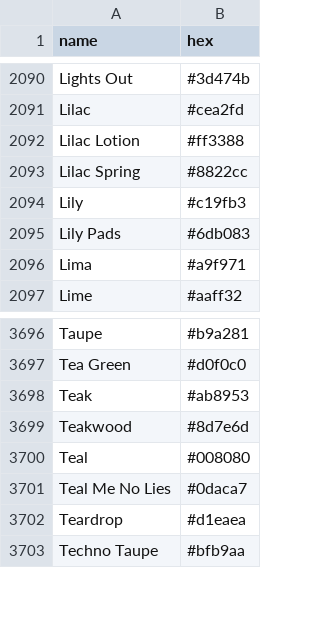
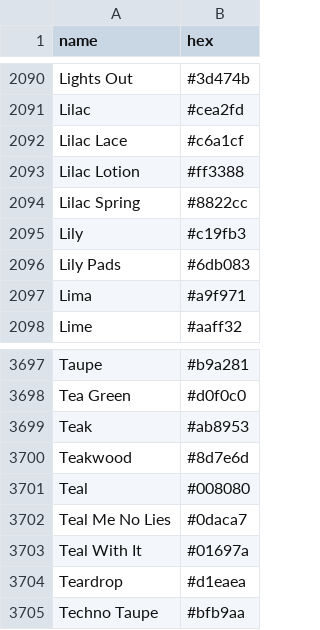
Before and after one commit to meodai/color-names, a CSV file: dist/colornames.bestof.csv, drawn as a sheet; only a part is shown, gaps mark what is left out; the diff names each change by its address in the sheet, - before the commit and + after, or states it on an @@ line.

```diff
--- a/dist/colornames.bestof.csv
+++ b/dist/colornames.bestof.csv
+row 2092: Lilac Lace | #c6a1cf
+row 3703: Teal With It | #01697a
```
Also changed, not shown: dist/colornames.csv, src/colornames.csv, 20 other files.
